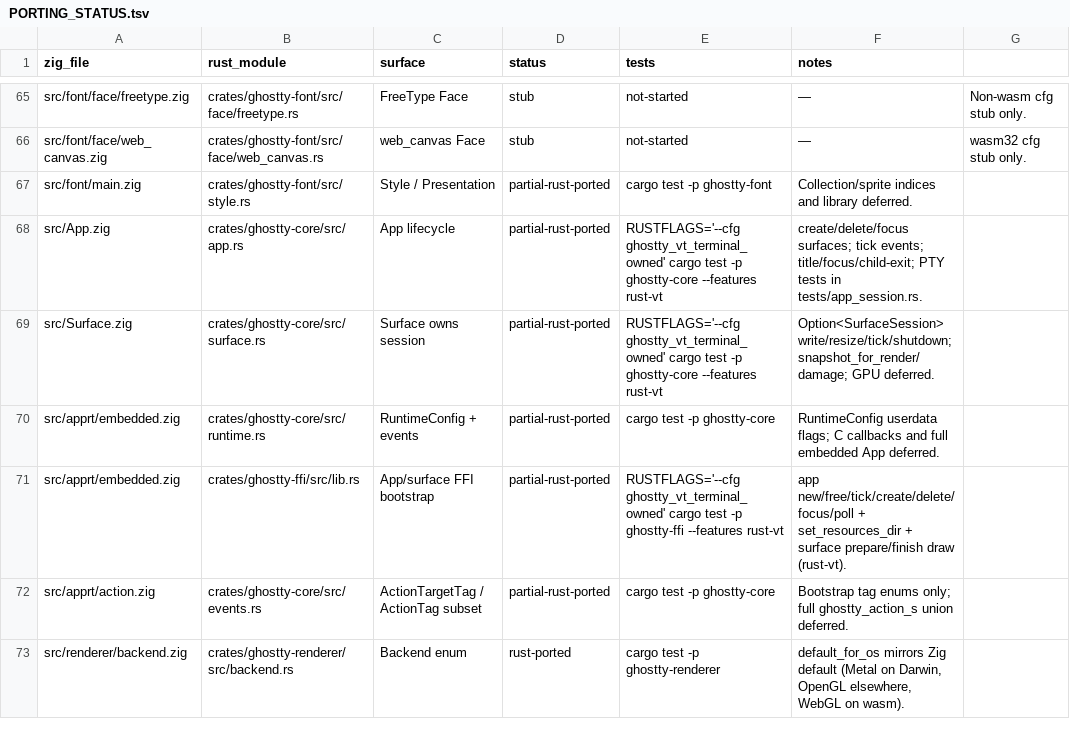
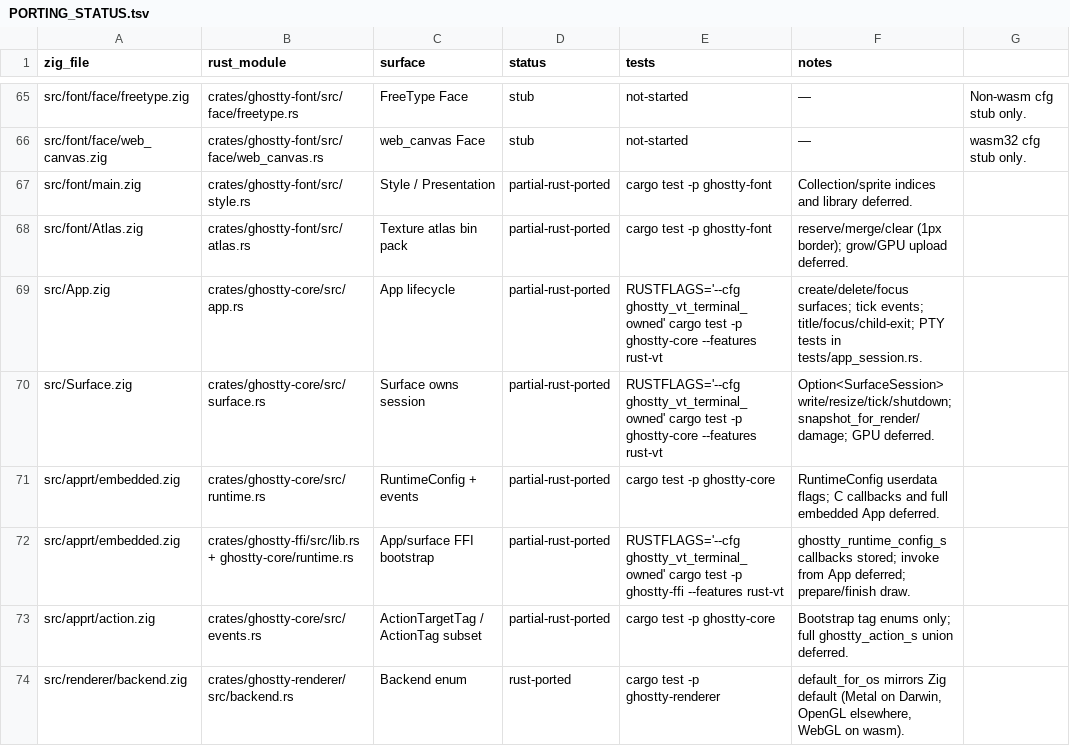
Before and after one commit to Frank-III/ghostty, a TSV file: docs/PORTING_STATUS.tsv, drawn as a sheet; only a part is shown, gaps mark what is left out; the diff covers the shown part only.

```diff
--- a/docs/PORTING_STATUS.tsv
+++ b/docs/PORTING_STATUS.tsv
@@ -67,2 +67,3 @@ src/font/face/web_canvas.zig	crates/ghostty-font/src/face/web_canvas.rs	web_canv
 src/font/main.zig	crates/ghostty-font/src/style.rs	Style / Presentation	partial-rust-ported	cargo test -p ghostty-font	Collection/sprite indices and library deferred.
+src/font/Atlas.zig	crates/ghostty-font/src/atlas.rs	Texture atlas bin pack	partial-rust-ported	cargo test -p ghostty-font	reserve/merge/clear (1px border); grow/GPU upload deferred.
 src/App.zig	crates/ghostty-core/src/app.rs	App lifecycle	partial-rust-ported	RUSTFLAGS='--cfg ghostty_vt_terminal_owned' cargo test -p ghostty-core --features rust-vt	create/delete/focus surfaces; tick events; title/focus/child-exit; PTY tests in tests/app_session.rs.
@@ -70,3 +71,3 @@ src/Surface.zig	crates/ghostty-core/src/surface.rs	Surface owns session	partial-
 src/apprt/embedded.zig	crates/ghostty-core/src/runtime.rs	RuntimeConfig + events	partial-rust-ported	cargo test -p ghostty-core	RuntimeConfig userdata flags; C callbacks and full embedded App deferred.
-src/apprt/embedded.zig	crates/ghostty-ffi/src/lib.rs	App/surface FFI bootstrap	partial-rust-ported	RUSTFLAGS='--cfg ghostty_vt_terminal_owned' cargo test -p ghostty-ffi --features rust-vt	app new/free/tick/create/delete/focus/poll + set_resources_dir + surface prepare/finish draw (rust-vt).
+src/apprt/embedded.zig	crates/ghostty-ffi/src/lib.rs + ghostty-core/runtime.rs	App/surface FFI bootstrap	partial-rust-ported	RUSTFLAGS='--cfg ghostty_vt_terminal_owned' cargo test -p ghostty-ffi --features rust-vt	ghostty_runtime_config_s callbacks stored; invoke from App deferred; prepare/finish draw.
 src/apprt/action.zig	crates/ghostty-core/src/events.rs	ActionTargetTag / ActionTag subset	partial-rust-ported	cargo test -p ghostty-core	Bootstrap tag enums only; full ghostty_action_s union deferred.
```
Also changed, not shown: 1 added row and 8 edited cells elsewhere in this file, 20 other files.
